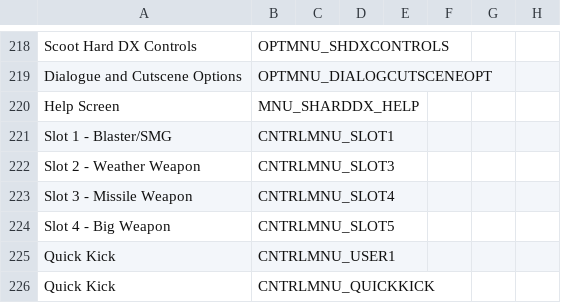
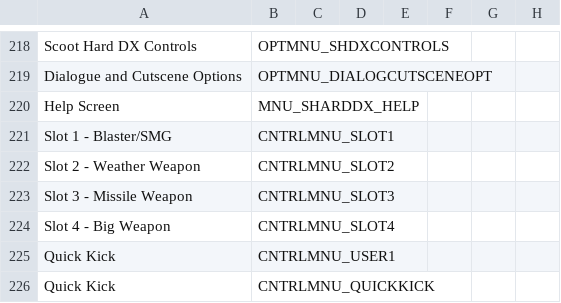
Before and after one commit to marius851000/ScootHardDX, a CSV file: LANGUAGE.csv, drawn as a sheet; only a part is shown, gaps mark what is left out; the diff names each change by its address in the sheet, - before the commit and + after, or states it on an @@ line.

Commit message:
Update weapon slots in menudefs

```diff
--- a/LANGUAGE.csv
+++ b/LANGUAGE.csv
-B222: CNTRLMNU_SLOT3
+B222: CNTRLMNU_SLOT2
-B223: CNTRLMNU_SLOT4
+B223: CNTRLMNU_SLOT3
-B224: CNTRLMNU_SLOT5
+B224: CNTRLMNU_SLOT4
```
Also changed, not shown: 1 other file.
